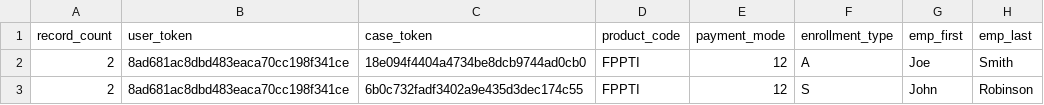
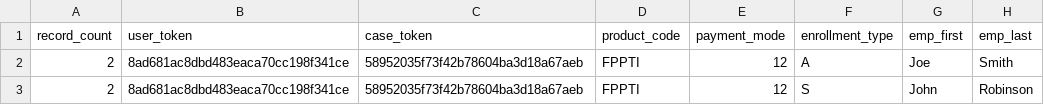
Before and after one commit to RajaShekhar1/IPC, a CSV file: TestEnrollmentData/max_valid_record-test.csv, drawn as a sheet; only a part is shown; the diff names each change by its address in the sheet, - before the commit and + after, or states it on an @@ line.

Commit message:
Updated test enrollment data

```diff
--- a/TestEnrollmentData/max_valid_record-test.csv
+++ b/TestEnrollmentData/max_valid_record-test.csv
-C2 (case_token): 18e094f4404a4734be8dcb9744ad0cb0
+C2 (case_token): 58952035f73f42b78604ba3d18a67aeb
-C3 (case_token): 6b0c732fadf3402a9e435d3dec174c55
+C3 (case_token): 58952035f73f42b78604ba3d18a67aeb
```
